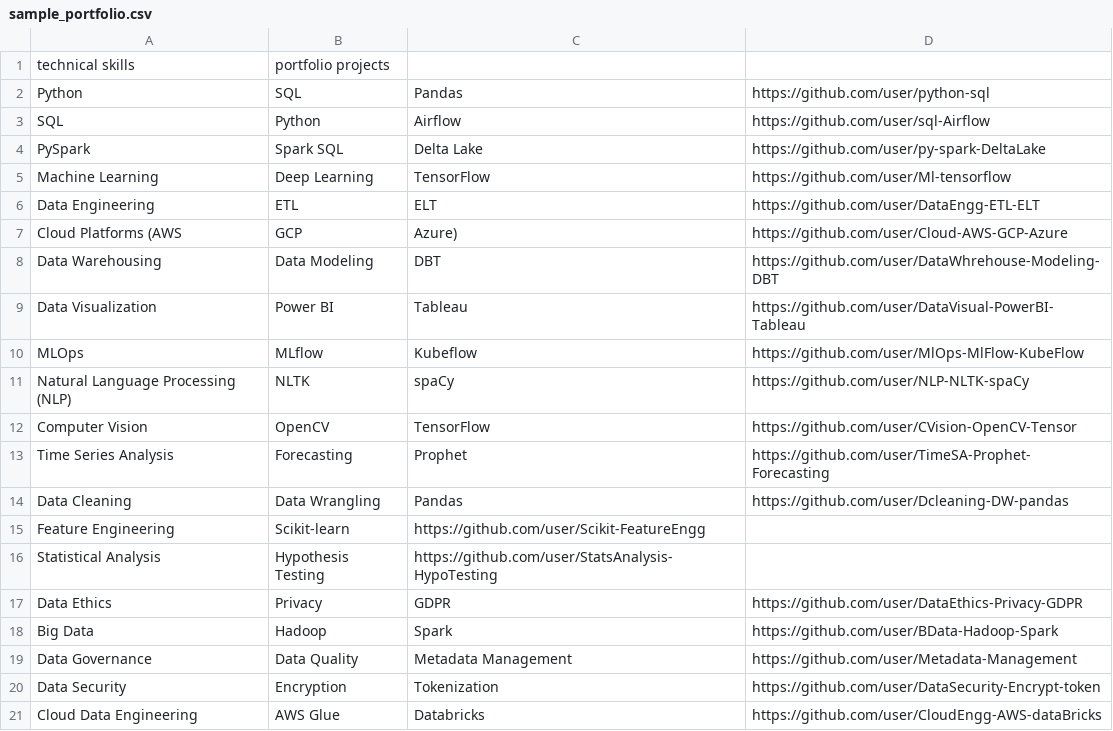
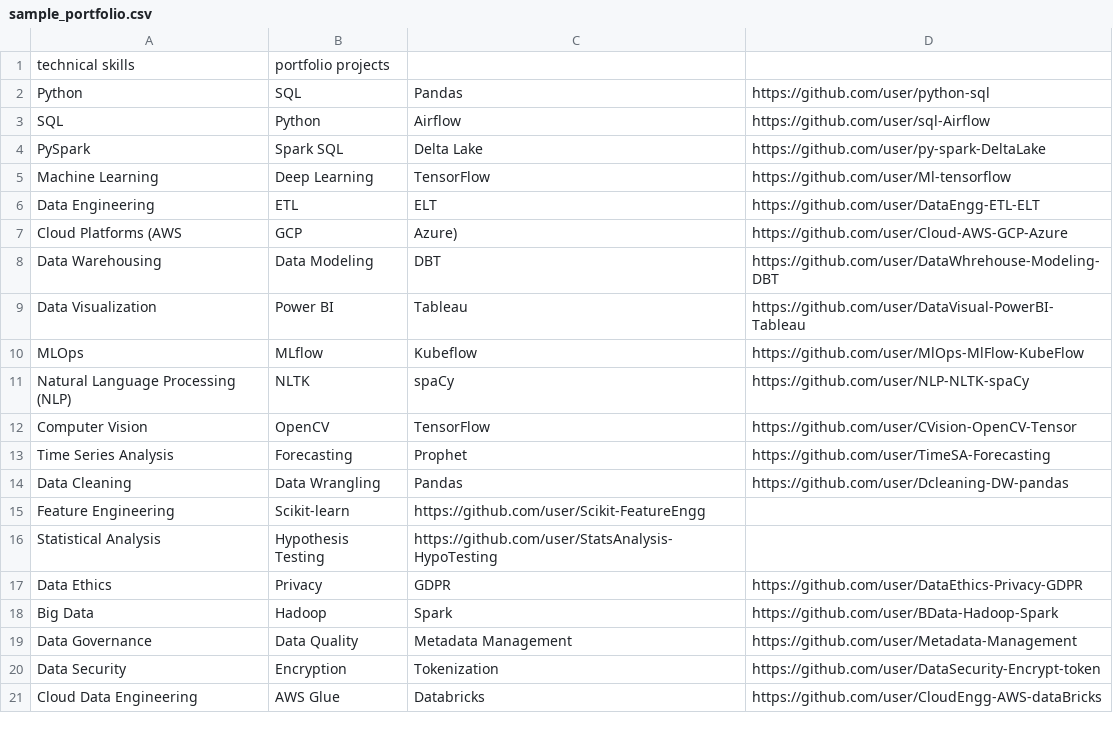
Before and after one commit to UtsavG2611/Cold-Email-Generator, a CSV file: sample_portfolio.csv, drawn as a sheet.

Commit message:
Solved issue #1

```diff
--- a/sample_portfolio.csv
+++ b/sample_portfolio.csv
@@ -12,3 +12,3 @@ Natural Language Processing (NLP), NLTK, spaCy, https://github.com/user/NLP-NLTK
 Computer Vision, OpenCV, TensorFlow, https://github.com/user/CVision-OpenCV-Tensor
-Time Series Analysis, Forecasting, Prophet, https://github.com/user/TimeSA-Prophet-Forecasting
+Time Series Analysis, Forecasting, Prophet, https://github.com/user/TimeSA-Forecasting
 Data Cleaning, Data Wrangling, Pandas, https://github.com/user/Dcleaning-DW-pandas
```
